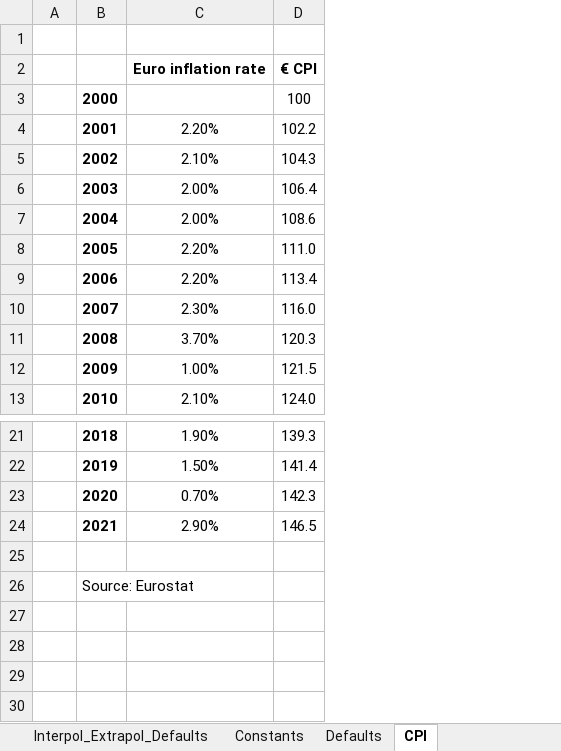
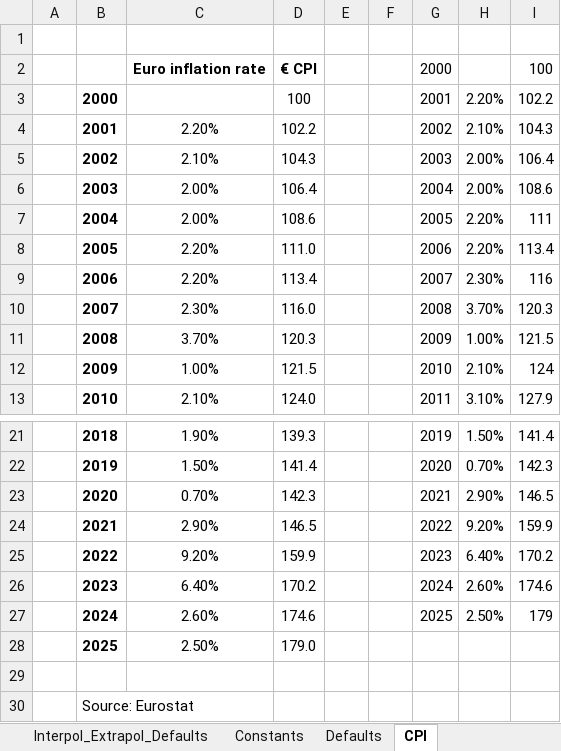
Before and after one commit to MaREI-EPMG/TIM-GHG, an Excel workbook: SysSettings.xlsx, sheet CPI, drawn as a sheet; only a part is shown, gaps mark what is left out; values as stored, in another font and other column widths than the file's, no borders; the diff names each change by its address in the sheet, - before the commit and + after, or states it on an @@ line.

```diff
--- a/SysSettings.xlsx (sheet CPI)
+++ b/SysSettings.xlsx (sheet CPI)
+column E, empty
+column F, empty
+column G, rows 2-13: 2000 | 2001 | 2002 | 2003 | 2004 | 2005 | 2006 | 2007 | 2008 | 2009 | 2010 | 2011; rows 21-24: 2019 | 2020 | 2021 | 2022
+column H, rows 3-13: 2.20% | 2.10% | 2.00% | 2.00% | 2.20% | 2.20% | 2.30% | 3.70% | 1.00% | 2.10% | 3.10%; rows 21-24: 1.50% | 0.70% | 2.90% | 9.20%
+column I, rows 2-13: 100 | 102.2 | 104.3 | 106.4 | 108.6 | 111 | 113.4 | 116 | 120.3 | 121.5 | 124 | 127.9; rows 21-24: 141.4 | 142.3 | 146.5 | 159.9
+row 25:  | 2022 | 9.20% | 159.9 |  |  | 2023 | 6.40% | 170.2
+row 26:  | 2023 | 6.40% | 170.2 |  |  | 2024 | 2.60% | 174.6
+row 27:  | 2024 | 2.60% | 174.6 |  |  | 2025 | 2.50% | 179
+row 28:  | 2025 | 2.50% | 179.0
```
Also changed, not shown: sheet Constants, sheet Defaults, SetRules.xlsx, SuppXLS/Scen_B_SYS_Demands.xlsx, 6 other files.
